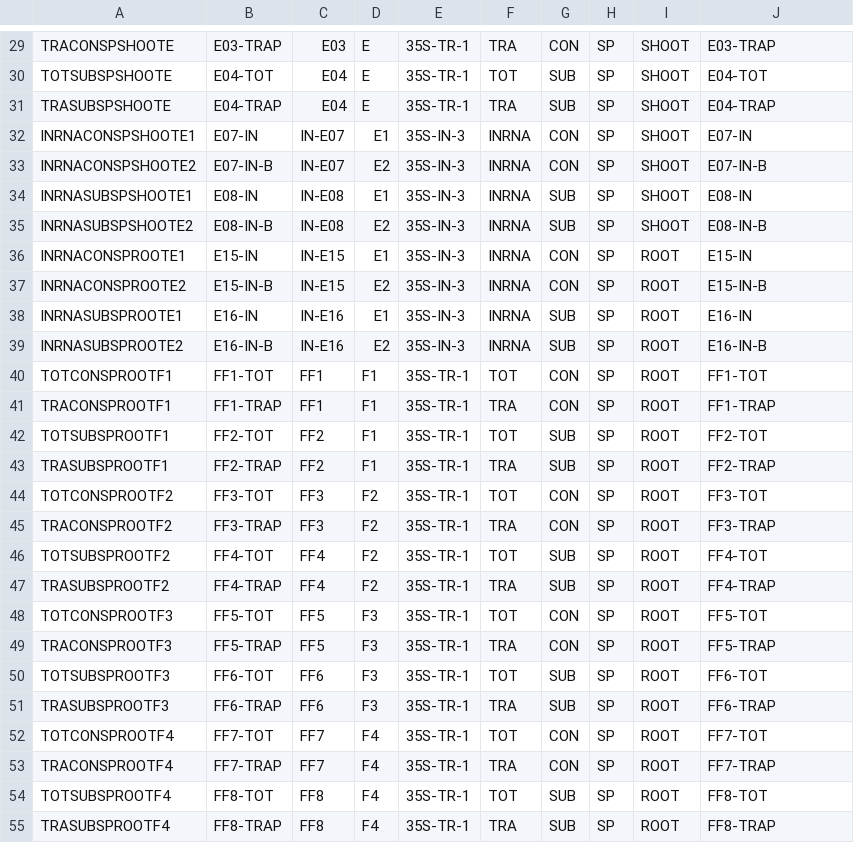
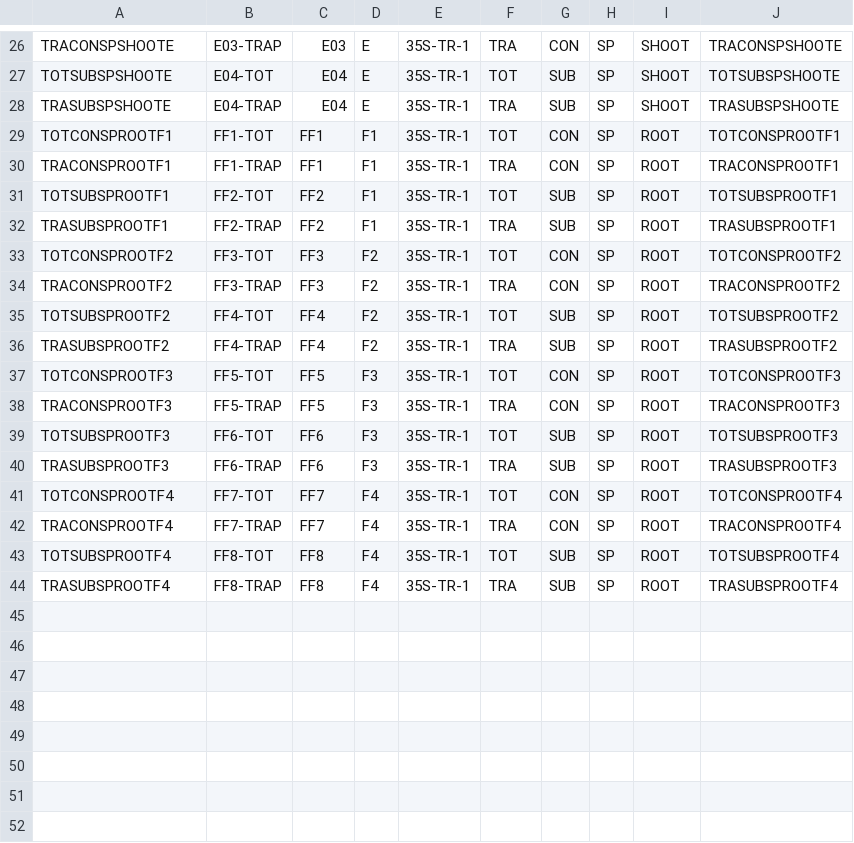
Before and after one commit to plant-plasticity/Evolutionary-flexibility-in-flooding-response-2019, a CSV file: DEG-analysis-limma-voom/meta/SUB-SP-meta.csv, drawn as a sheet; only a part is shown, gaps mark what is left out; removed rows and columns are numbered as before the commit, all else as after; the diff covers the shown part only; the diff names each change by its address in the sheet, - before the commit and + after, or states it on an @@ line.

```diff
--- a/DEG-analysis-limma-voom/meta/SUB-SP-meta.csv
+++ b/DEG-analysis-limma-voom/meta/SUB-SP-meta.csv
-J26: E03-TRAP
+J26: TRACONSPSHOOTE
-J27: E04-TOT
+J27: TOTSUBSPSHOOTE
-J28: E04-TRAP
+J28: TRASUBSPSHOOTE
-row 32: INRNACONSPSHOOTE1 | E07-IN | IN-E07 | E1 | 35S-IN-3 | INRNA | CON | SP | SHOOT | E07-IN
-row 33: INRNACONSPSHOOTE2 | E07-IN-B | IN-E07 | E2 | 35S-IN-3 | INRNA | CON | SP | SHOOT | E07-IN-B
-row 34: INRNASUBSPSHOOTE1 | E08-IN | IN-E08 | E1 | 35S-IN-3 | INRNA | SUB | SP | SHOOT | E08-IN
-row 35: INRNASUBSPSHOOTE2 | E08-IN-B | IN-E08 | E2 | 35S-IN-3 | INRNA | SUB | SP | SHOOT | E08-IN-B
-row 36: INRNACONSPROOTE1 | E15-IN | IN-E15 | E1 | 35S-IN-3 | INRNA | CON | SP | ROOT | E15-IN
-row 37: INRNACONSPROOTE2 | E15-IN-B | IN-E15 | E2 | 35S-IN-3 | INRNA | CON | SP | ROOT | E15-IN-B
-row 38: INRNASUBSPROOTE1 | E16-IN | IN-E16 | E1 | 35S-IN-3 | INRNA | SUB | SP | ROOT | E16-IN
-row 39: INRNASUBSPROOTE2 | E16-IN-B | IN-E16 | E2 | 35S-IN-3 | INRNA | SUB | SP | ROOT | E16-IN-B
-J29: FF1-TOT
+J29: TOTCONSPROOTF1
-J30: FF1-TRAP
+J30: TRACONSPROOTF1
-J31: FF2-TOT
+J31: TOTSUBSPROOTF1
-J32: FF2-TRAP
+J32: TRASUBSPROOTF1
-J33: FF3-TOT
+J33: TOTCONSPROOTF2
-J34: FF3-TRAP
+J34: TRACONSPROOTF2
-J35: FF4-TOT
+J35: TOTSUBSPROOTF2
-J36: FF4-TRAP
+J36: TRASUBSPROOTF2
-J37: FF5-TOT
+J37: TOTCONSPROOTF3
-J38: FF5-TRAP
+J38: TRACONSPROOTF3
-J39: FF6-TOT
+J39: TOTSUBSPROOTF3
-J40: FF6-TRAP
+J40: TRASUBSPROOTF3
-J41: FF7-TOT
+J41: TOTCONSPROOTF4
-J42: FF7-TRAP
+J42: TRACONSPROOTF4
-J43: FF8-TOT
+J43: TOTSUBSPROOTF4
-J44: FF8-TRAP
+J44: TRASUBSPROOTF4
```
Also changed, not shown: 3 removed rows and 25 edited cells elsewhere in this file, DEG-analysis-limma-voom/meta/SUB-SL-meta.csv, 2 other files.
